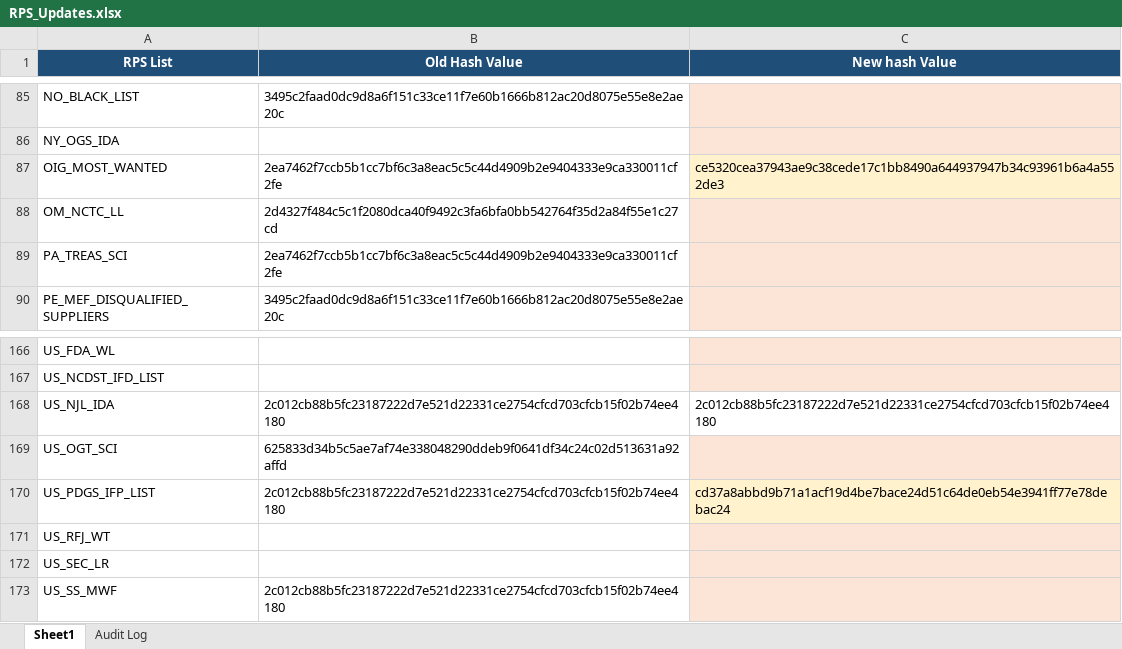
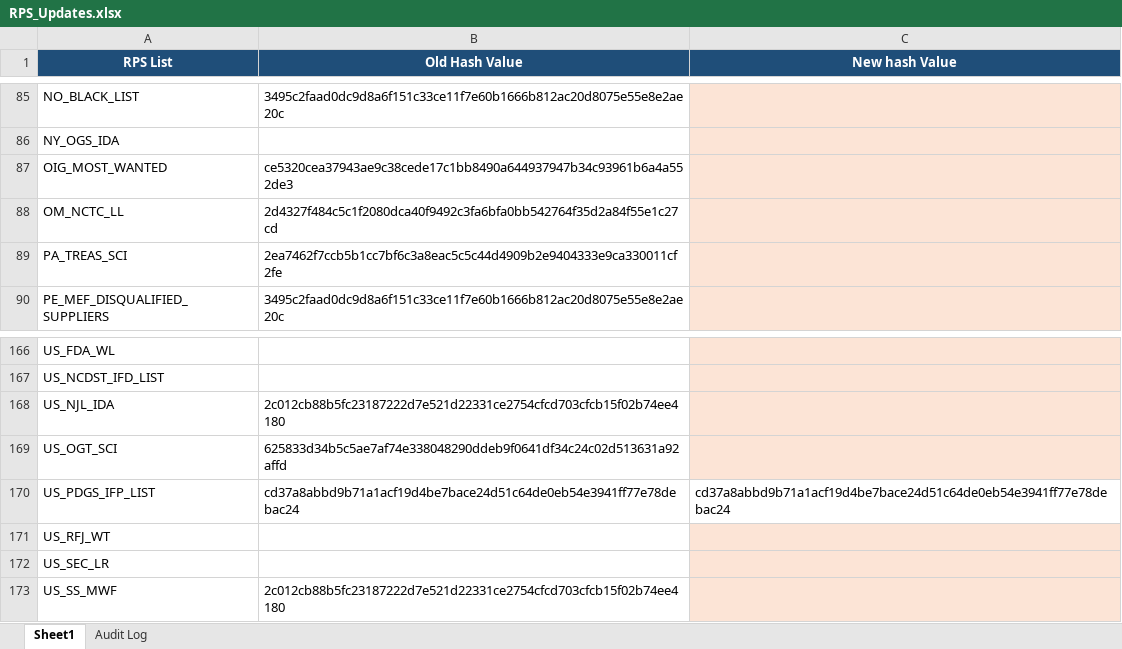
Before and after one commit to rahulraveendrannair-bot/Update-Checking-Automation, an Excel workbook: RPS_Updates.xlsx, sheet Sheet1, drawn as a sheet; only a part is shown, gaps mark what is left out; values as stored, in another font and other column widths than the file's, no borders; the diff names each change by its address in the sheet, - before the commit and + after, or states it on an @@ line.

```diff
--- a/RPS_Updates.xlsx (sheet Sheet1)
+++ b/RPS_Updates.xlsx (sheet Sheet1)
-B87 (Old Hash Value): 2ea7462f7ccb5b1cc7bf6c3a8eac5c5c44d4909b2e9404333e9ca330011cf2fe
+B87 (Old Hash Value): ce5320cea37943ae9c38cede17c1bb8490a644937947b34c93961b6a4a552de3
-C87 (New hash Value): ce5320cea37943ae9c38cede17c1bb8490a644937947b34c93961b6a4a552de3
+C87 (New hash Value): (empty)
-C168 (New hash Value): 2c012cb88b5fc23187222d7e521d22331ce2754cfcd703cfcb15f02b74ee4180
+C168 (New hash Value): (empty)
-C168 fill: none
+C168 fill: #FCE4D6
-B170 (Old Hash Value): 2c012cb88b5fc23187222d7e521d22331ce2754cfcd703cfcb15f02b74ee4180
+B170 (Old Hash Value): cd37a8abbd9b71a1acf19d4be7bace24d51c64de0eb54e3941ff77e78debac24
-C170 fill: #FFF2CC
+C170 fill: none
```
Also changed, not shown: sheet Audit Log, 1 other file.
